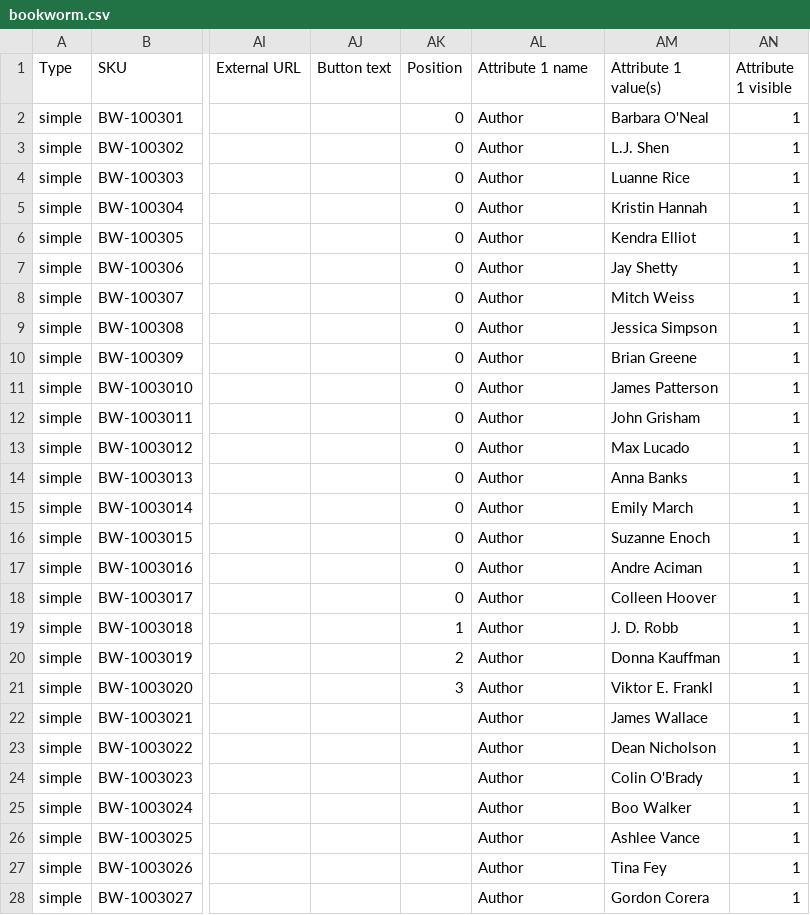
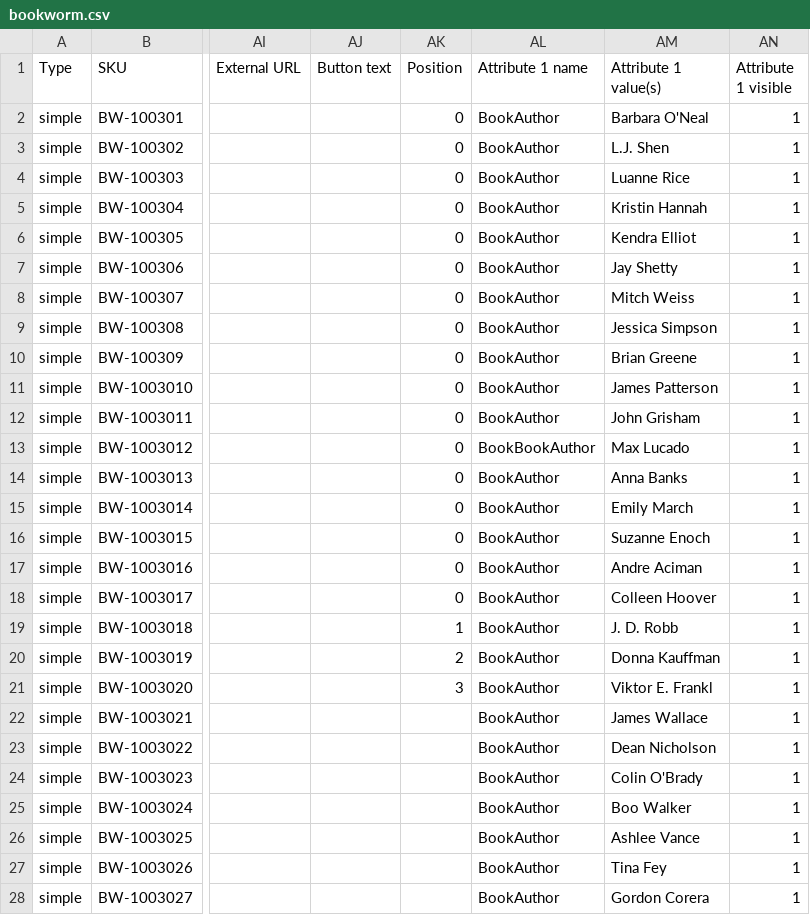
Before and after one commit to madrasthemes/assets, a CSV file: bookworm/bookworm.csv, drawn as a sheet; only a part is shown, gaps mark what is left out; the diff covers the shown part only; the diff names each change by its address in the sheet, - before the commit and + after, or states it on an @@ line.

Commit message:
bookcovers dummy data

```diff
--- a/bookworm/bookworm.csv
+++ b/bookworm/bookworm.csv
-AL2:AL12 (Attribute 1 name): Author
+AL2:AL12 (Attribute 1 name): BookAuthor
-AL13 (Attribute 1 name): Author
+AL13 (Attribute 1 name): BookBookAuthor
-AL14:AL28 (Attribute 1 name): Author
+AL14:AL28 (Attribute 1 name): BookAuthor
```
Also changed, not shown: 23 edited cells elsewhere in this file, 49 other files.
